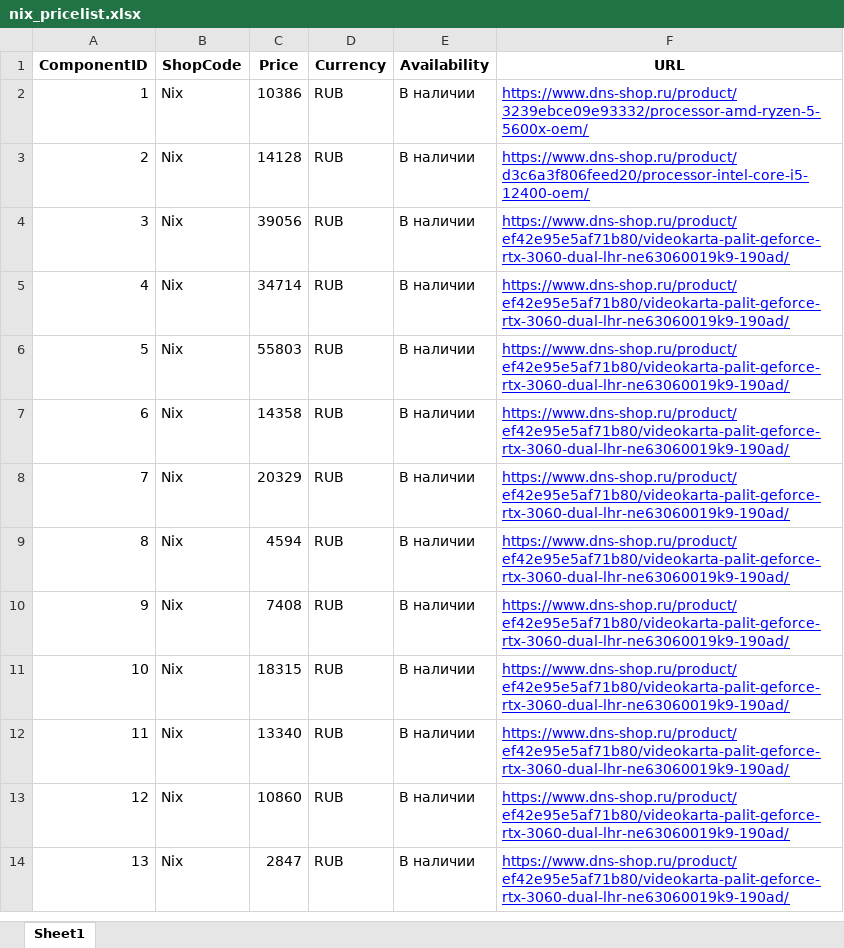
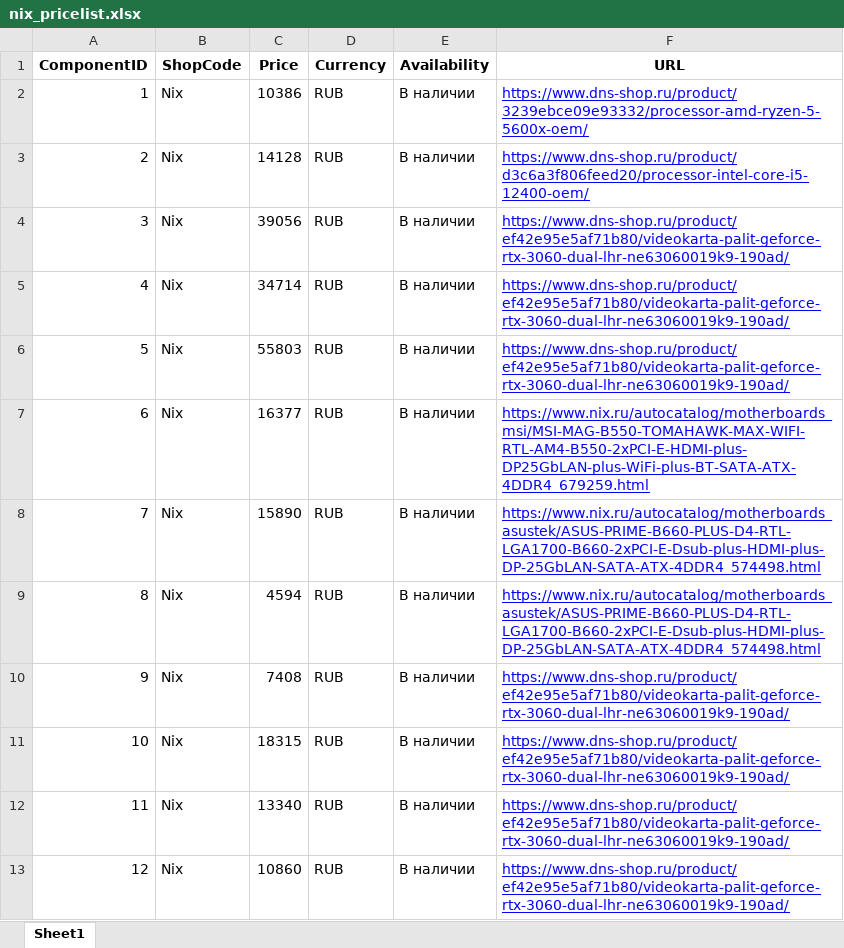
Before and after one commit to VladisSuh/StartupPCConfigurator, an Excel workbook: data/pricelists/nix_pricelist.xlsx, sheet Sheet1, drawn as a sheet; only a part is shown; the shorter side is filled out with more unchanged rows; values as stored, in another font and other column widths than the file's, no borders; the diff names each change by its address in the sheet, - before the commit and + after, or states it on an @@ line.

Commit message:
Update notifications and shops

```diff
--- a/data/pricelists/nix_pricelist.xlsx (sheet Sheet1)
+++ b/data/pricelists/nix_pricelist.xlsx (sheet Sheet1)
-C7 (Price): 14358
+C7 (Price): 16377
-F7 (URL): https://www.dns-shop.ru/product/ef42e95e5af71b80/videokarta-palit-geforce-rtx-3060-dual-lhr-ne63060019k9-190ad/
+F7 (URL): https://www.nix.ru/autocatalog/motherboards_msi/MSI-MAG-B550-TOMAHAWK-MAX-WIFI-RTL-AM4-B550-2xPCI-E-HDMI-plus-DP25GbLAN-plus-WiFi-plus-BT-SATA-ATX-4DDR4_679259.html
-C8 (Price): 20329
+C8 (Price): 15890
-F8:F9 (URL): https://www.dns-shop.ru/product/ef42e95e5af71b80/videokarta-palit-geforce-rtx-3060-dual-lhr-ne63060019k9-190ad/
+F8:F9 (URL): https://www.nix.ru/autocatalog/motherboards_asustek/ASUS-PRIME-B660-PLUS-D4-RTL-LGA1700-B660-2xPCI-E-Dsub-plus-HDMI-plus-DP-25GbLAN-SATA-ATX-4DDR4_574498.html
```
Also changed, not shown: data/pricelists/citilink_pricelist.xlsx, data/pricelists/dns_pricelist.xlsx, 6 other files.
